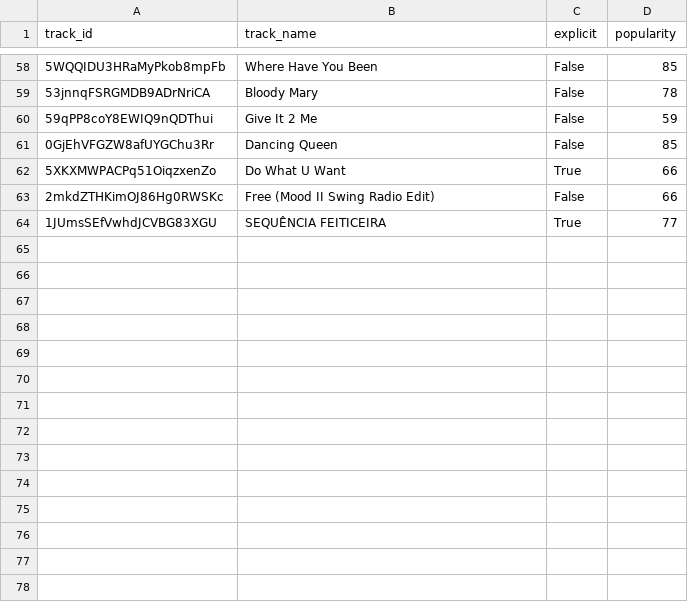
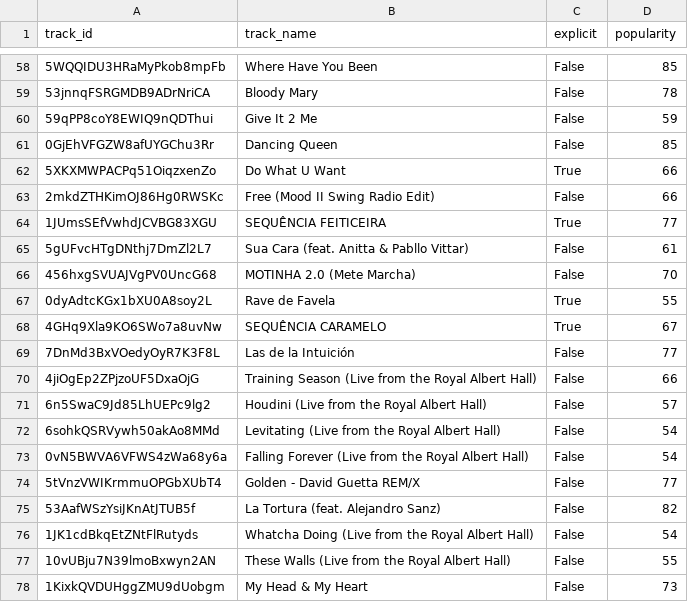
Before and after one commit to jjacksoon/etl_spotify, a CSV file: data/gold/dim_track.csv, drawn as a sheet; only a part is shown, gaps mark what is left out; the diff names each change by its address in the sheet, - before the commit and + after, or states it on an @@ line.

```diff
--- a/data/gold/dim_track.csv
+++ b/data/gold/dim_track.csv
+row 65: 5gUFvcHTgDNthj7DmZl2L7 | Sua Cara (feat. Anitta & Pabllo Vittar) | False | 61
+row 66: 456hxgSVUAJVgPV0UncG68 | MOTINHA 2.0 (Mete Marcha) | False | 70
+row 67: 0dyAdtcKGx1bXU0A8soy2L | Rave de Favela | True | 55
+row 68: 4GHq9Xla9KO6SWo7a8uvNw | SEQUÊNCIA CARAMELO | True | 67
+row 69: 7DnMd3BxVOedyOyR7K3F8L | Las de la Intuición | False | 77
+row 70: 4jiOgEp2ZPjzoUF5DxaOjG | Training Season (Live from the Royal Albert Hall) | False | 66
+row 71: 6n5SwaC9Jd85LhUEPc9lg2 | Houdini (Live from the Royal Albert Hall) | False | 57
+row 72: 6sohkQSRVywh50akAo8MMd | Levitating (Live from the Royal Albert Hall) | False | 54
+row 73: 0vN5BWVA6VFWS4zWa68y6a | Falling Forever (Live from the Royal Albert Hall) | False | 54
+row 74: 5tVnzVWIKrmmuOPGbXUbT4 | Golden - David Guetta REM/X | False | 77
+row 75: 53AafWSzYsiJKnAtJTUB5f | La Tortura (feat. Alejandro Sanz) | False | 82
+row 76: 1JK1cdBkqEtZNtFlRutyds | Whatcha Doing (Live from the Royal Albert Hall) | False | 54
+row 77: 10vUBju7N39lmoBxwyn2AN | These Walls (Live from the Royal Albert Hall) | False | 55
+row 78: 1KixkQVDUHggZMU9dUobgm | My Head & My Heart | False | 73
```
Also changed, not shown: data/gold/dim_album.csv, data/gold/dim_artist.csv, 5 other files.
